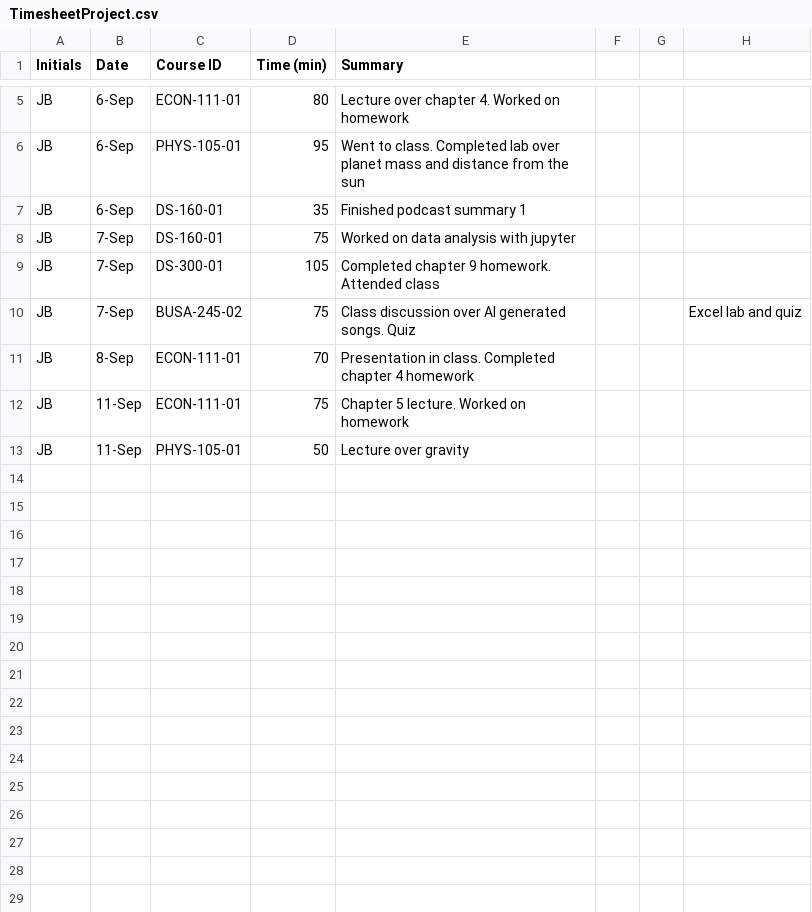
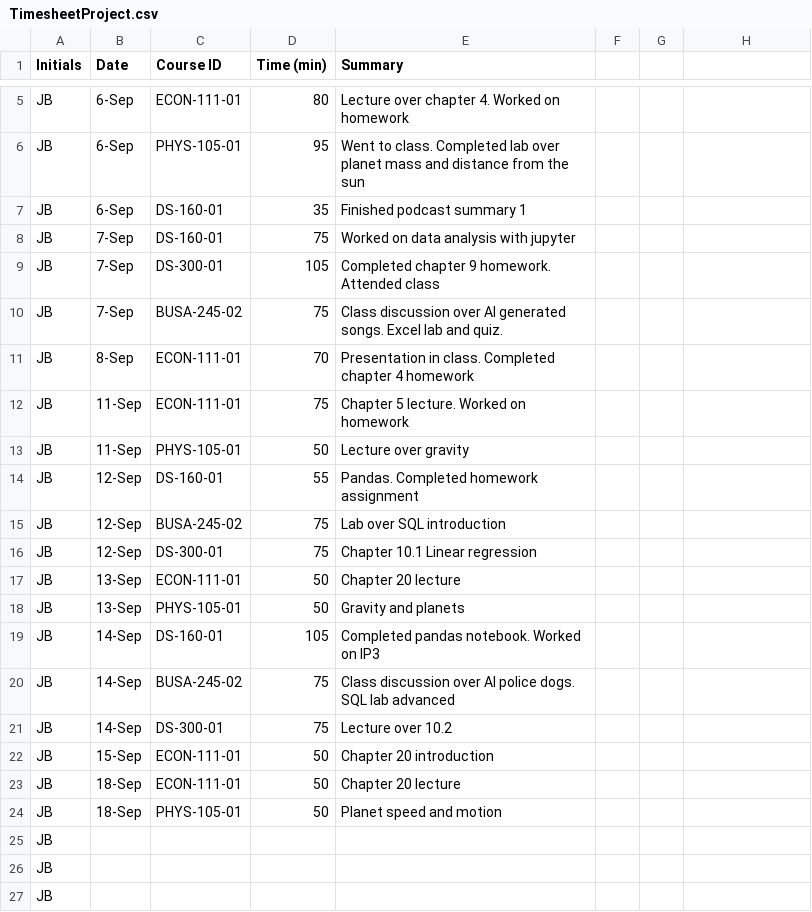
Before and after one commit to JamesonBuie/Timesheet_JFB, a CSV file: TimesheetProject.csv, drawn as a sheet; only a part is shown, gaps mark what is left out; the diff names each change by its address in the sheet, - before the commit and + after, or states it on an @@ line.

Commit message:
Add files via upload
Week 2 Update

```diff
--- a/TimesheetProject.csv
+++ b/TimesheetProject.csv
-E10 (Summary): …generated songs. Quiz
+E10 (Summary): …generated songs. Excel lab and quiz.
-H10: Excel lab and quiz
+H10: (empty)
+row 14: JB | 12-Sep | DS-160-01 | 55 | Pandas. Completed homework assignment
+row 15: JB | 12-Sep | BUSA-245-02 | 75 | Lab over SQL introduction
+row 16: JB | 12-Sep | DS-300-01 | 75 | Chapter 10.1 Linear regression
+row 17: JB | 13-Sep | ECON-111-01 | 50 | Chapter 20 lecture
+row 18: JB | 13-Sep | PHYS-105-01 | 50 | Gravity and planets
+row 19: JB | 14-Sep | DS-160-01 | 105 | Completed pandas notebook. Worked on IP3
+row 20: JB | 14-Sep | BUSA-245-02 | 75 | Class discussion over AI police dogs. SQL lab advanced
+row 21: JB | 14-Sep | DS-300-01 | 75 | Lecture over 10.2
+row 22: JB | 15-Sep | ECON-111-01 | 50 | Chapter 20 introduction
+row 23: JB | 18-Sep | ECON-111-01 | 50 | Chapter 20 lecture
+row 24: JB | 18-Sep | PHYS-105-01 | 50 | Planet speed and motion
+row 25: JB
+row 26: JB
+row 27: JB
```
